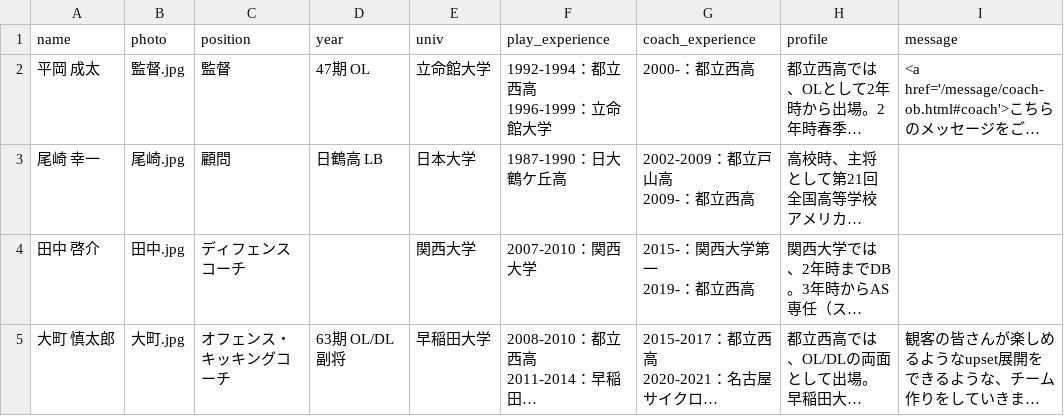
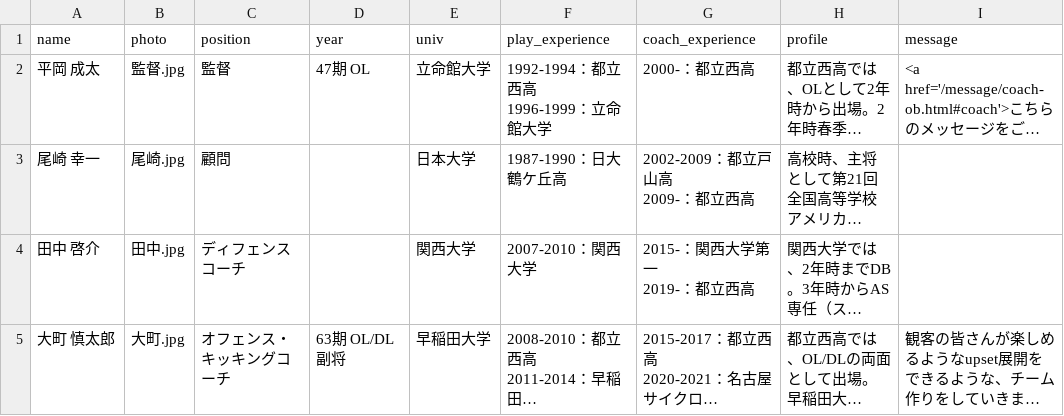
Before and after one commit to nishi-owls/nishi-owls, a CSV file: _data/staff.csv, drawn as a sheet; only a part is shown; long unchanged cells end in …; the diff names each change by its address in the sheet, - before the commit and + after, or states it on an @@ line.

Commit message:
Update staff.csv
尾崎先生の "年度" 欄を削除。他と被っていて冗長かつ不要。

```diff
--- a/_data/staff.csv
+++ b/_data/staff.csv
-D3 (year): 日鶴高 LB
+D3 (year): (empty)
```
